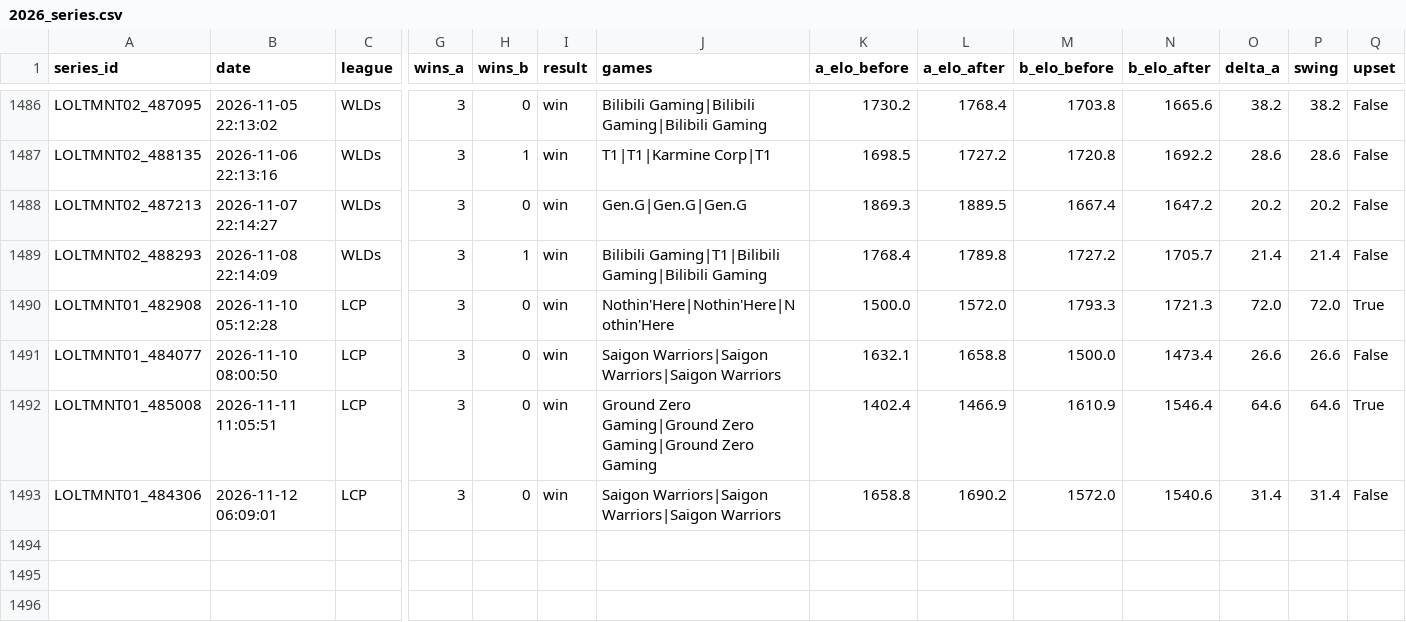
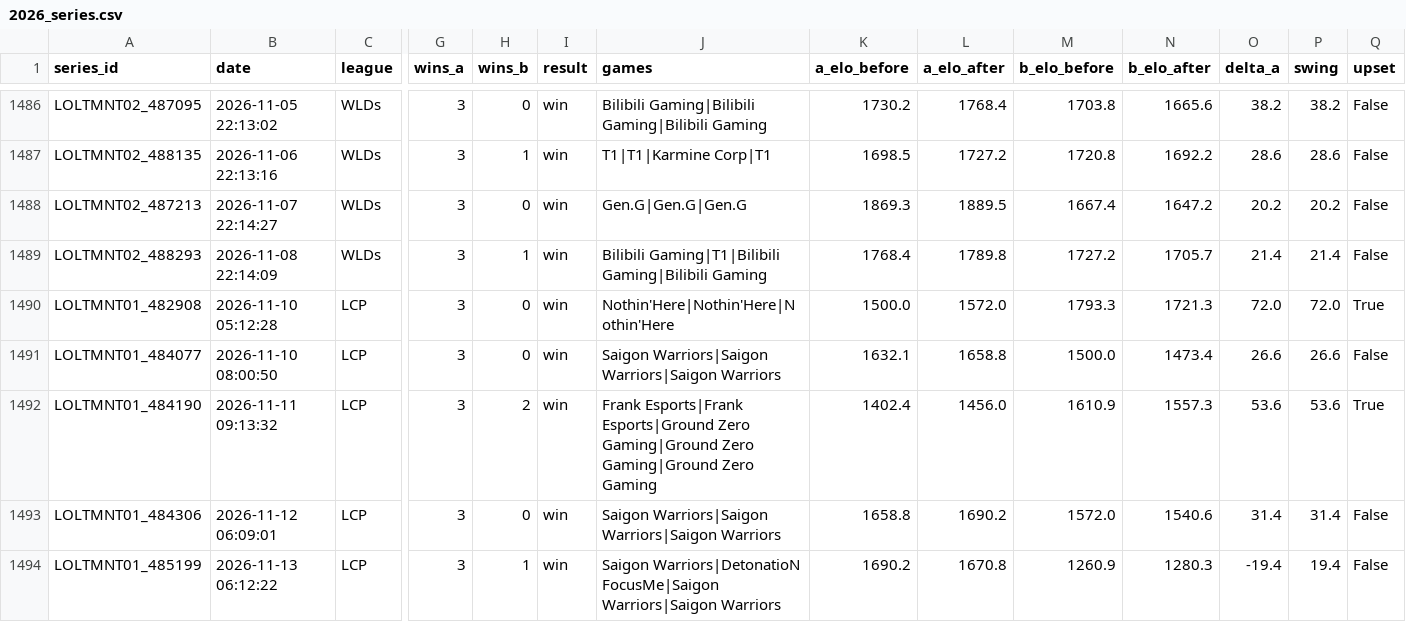
Before and after one commit to zackaids/league-predictor, a CSV file: data/processed/2026_series.csv, drawn as a sheet; only a part is shown, gaps mark what is left out; rows hold the shown columns only; the diff names each change by its address in the sheet, - before the commit and + after, or states it on an @@ line.

```diff
--- a/data/processed/2026_series.csv
+++ b/data/processed/2026_series.csv
-A1492 (series_id): LOLTMNT01_485008
+A1492 (series_id): LOLTMNT01_484190
-B1492 (date): 2026-11-11 11:05:51
+B1492 (date): 2026-11-11 09:13:32
-H1492 (wins_b): 0
+H1492 (wins_b): 2
-J1492 (games): Ground Zero Gaming|Ground…
+J1492 (games): Frank Esports|Frank Esports|Ground Zero Gaming|Ground…
-L1492 (a_elo_after): 1466.9
+L1492 (a_elo_after): 1456.0
-N1492 (b_elo_after): 1546.4
+N1492 (b_elo_after): 1557.3
-O1492 (delta_a): 64.6
+O1492 (delta_a): 53.6
-P1492 (swing): 64.6
+P1492 (swing): 53.6
+row 1494: LOLTMNT01_485199 | 2026-11-13 06:12:22 | LCP | 3 | 1 | win | Saigon Warriors|DetonatioN FocusMe|Saigon Warriors|Saigon Warriors | 1690.2 | 1670.8 | 1260.9 | 1280.3 | -19.4 | 19.4 | False
```
Also changed, not shown: data/processed/2026_calibrated_ratings.csv, data/processed/2026_playin_field.csv, 9 other files.
